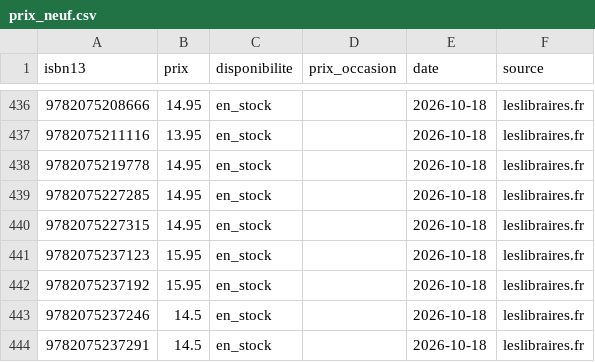
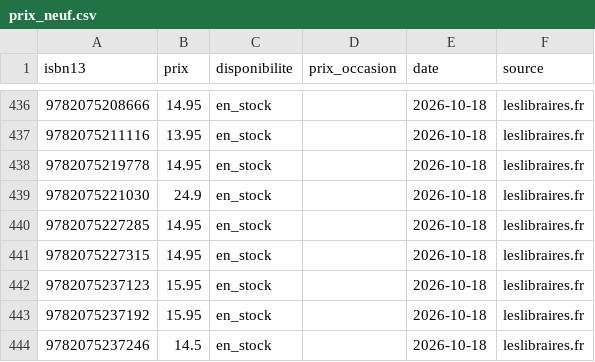
Before and after one commit to loliba92/LDVELH, a CSV file: data/processed/prix_neuf.csv, drawn as a sheet; only a part is shown, gaps mark what is left out; the shorter side is filled out with more unchanged rows.

```diff
--- a/data/processed/prix_neuf.csv
+++ b/data/processed/prix_neuf.csv
@@ -438,2 +438,3 @@ isbn13,prix,disponibilite,prix_occasion,date,source
 9782075219778,14.95,en_stock,,2026-10-18,leslibraires.fr
+9782075221030,24.9,en_stock,,2026-10-18,leslibraires.fr
 9782075227285,14.95,en_stock,,2026-10-18,leslibraires.fr
```
Also changed, not shown: data/raw/occasion/ebay-2026-10-18.csv, 8 other files.
